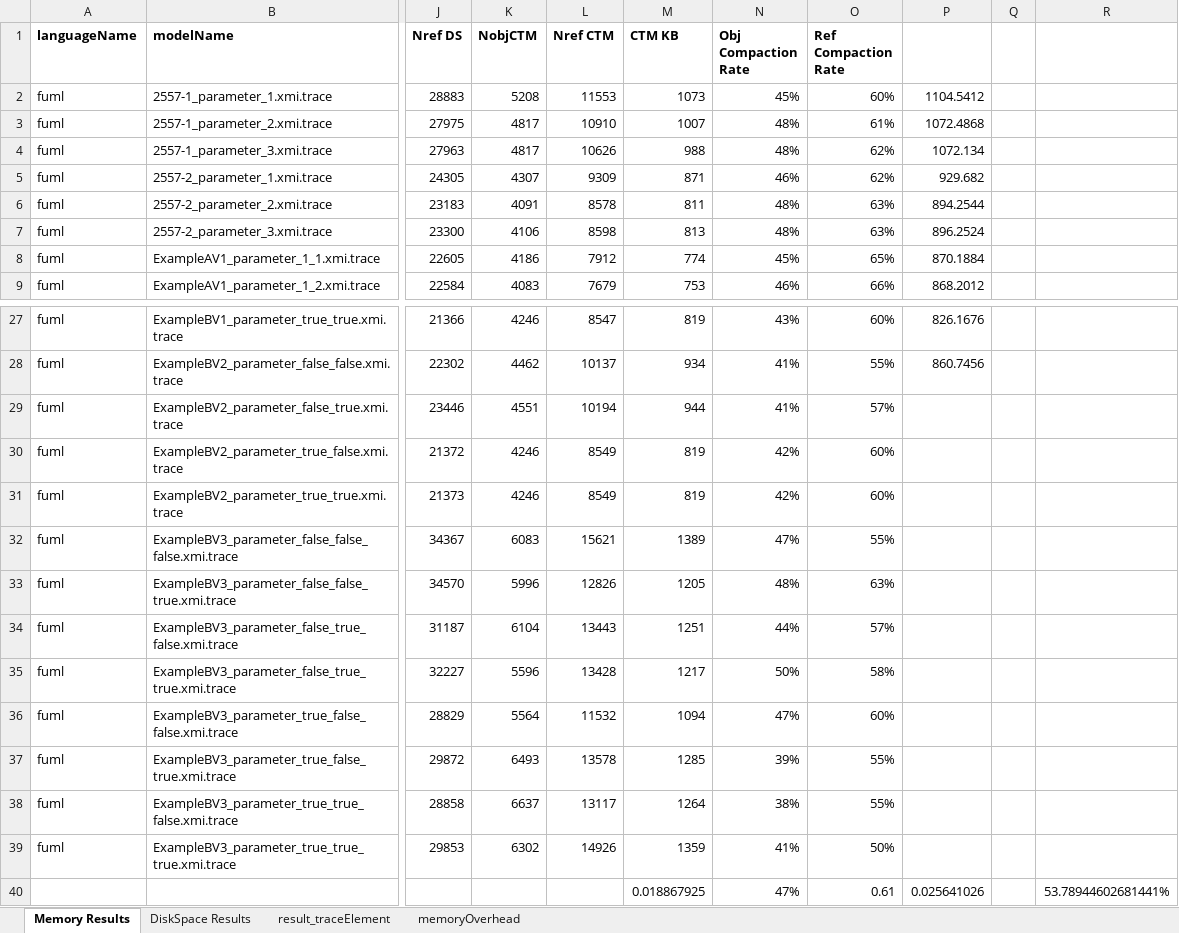
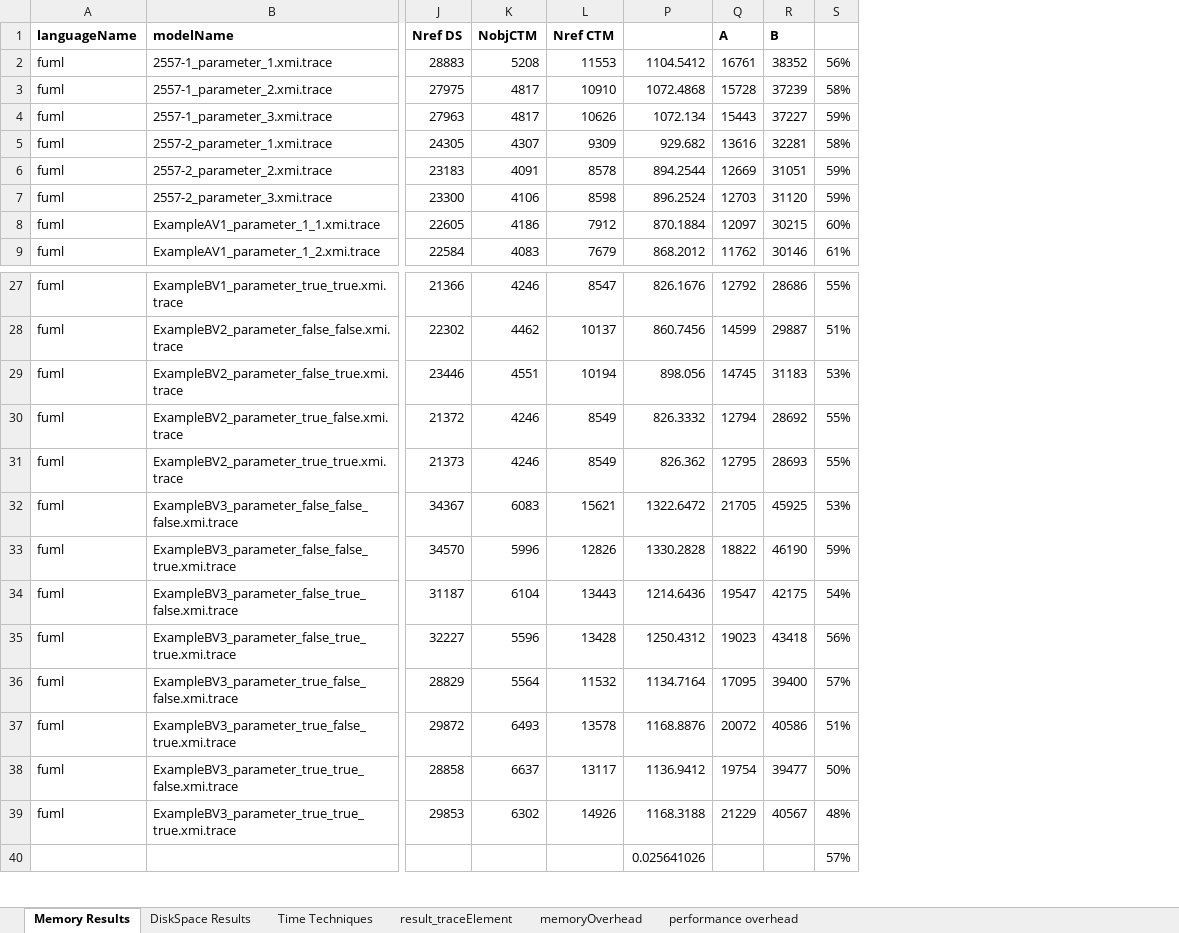
Before and after one commit to MDSEGroup/TraceCompaction, an Excel workbook: Traceconstruction/benchmark/results-memory/experiments.xlsx, sheet Memory Results, drawn as a sheet; only a part is shown, gaps mark what is left out; values as stored, in another font and other column widths than the file's, no borders; charts and pictures and table styles not drawn; removed rows and columns are numbered as before the commit, all else as after; the diff names each change by its address in the sheet, - before the commit and + after, or states it on an @@ line.

Commit message:
Changing chart types (memory compaction rates, time techniques measurments)

```diff
--- a/Traceconstruction/benchmark/results-memory/experiments.xlsx (sheet Memory Results)
+++ b/Traceconstruction/benchmark/results-memory/experiments.xlsx (sheet Memory Results)
+sheet tab: Time Techniques
+sheet tab: performance overhead
@@ column M (CTM KB) hidden, rows 2-9: 1073 | 1007 | 988 | 871 | 811 | 813 | 774 | 753; rows 27-40: 819 | 934 | 944 | 819 | 819 | 1389 | 1205 | 1251 | 1217 | 1094 | 1285 | 1264 | 1359 | 0.018867925 @@
@@ column N (Obj Compaction Rate) hidden, rows 2-9: 45% | 48% | 48% | 46% | 48% | 48% | 45% | 46%; rows 27-40: 43% | 41% | 41% | 42% | 42% | 47% | 48% | 44% | 50% | 47% | 39% | 38% | 41% | 47% @@
@@ column O (Ref Compaction Rate) hidden, rows 2-9: 60% | 61% | 62% | 62% | 63% | 63% | 65% | 66%; rows 27-40: 60% | 55% | 57% | 60% | 60% | 55% | 63% | 57% | 58% | 60% | 55% | 55% | 50% | 0.61 @@
-column Q, empty
-column R, row 40: 53.78944602681441%
+column Q (A), rows 2-9: 16761 | 15728 | 15443 | 13616 | 12669 | 12703 | 12097 | 11762; rows 27-39: 12792 | 14599 | 14745 | 12794 | 12795 | 21705 | 18822 | 19547 | 19023 | 17095 | 20072 | 19754 | 21229
+column R (B), rows 2-9: 38352 | 37239 | 37227 | 32281 | 31051 | 31120 | 30215 | 30146; rows 27-39: 28686 | 29887 | 31183 | 28692 | 28693 | 45925 | 46190 | 42175 | 43418 | 39400 | 40586 | 39477 | 40567
+column S, rows 2-9: 56% | 58% | 59% | 58% | 59% | 59% | 60% | 61%; rows 27-40: 55% | 51% | 53% | 55% | 55% | 53% | 59% | 54% | 56% | 57% | 51% | 50% | 48% | 57%
-P29: (empty)
+P29: 898.056
-P30: (empty)
+P30: 826.3332
-P31: (empty)
+P31: 826.362
-P32: (empty)
+P32: 1322.6472
-P33: (empty)
+P33: 1330.2828
-P34: (empty)
+P34: 1214.6436
-P35: (empty)
+P35: 1250.4312
-P36: (empty)
+P36: 1134.7164
-P37: (empty)
+P37: 1168.8876
-P38: (empty)
+P38: 1136.9412
-P39: (empty)
+P39: 1168.3188
```
Also changed, not shown: sheet DiskSpace Results, sheet result_traceElement, hidden cells, charts or pictures.
